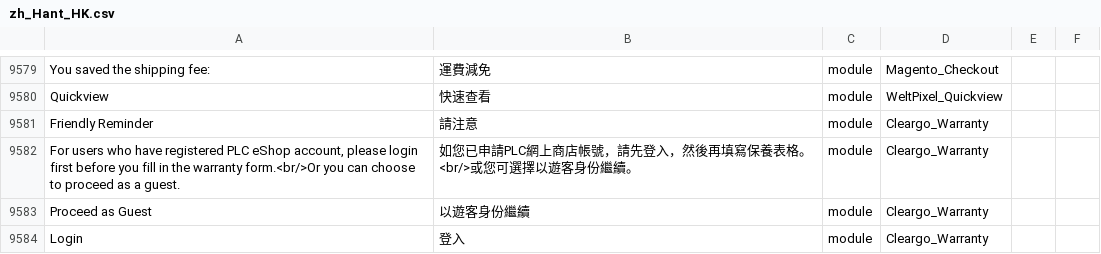
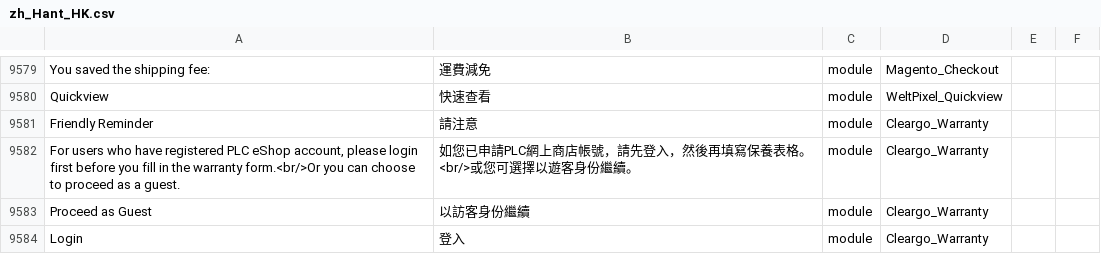
Before and after one commit to Cleargo/plc, a CSV file: app/i18n/magentotwotranslations/zh_Hant_HK/zh_Hant_HK.csv, drawn as a sheet; only a part is shown, gaps mark what is left out; the diff names each change by its address in the sheet, - before the commit and + after, or states it on an @@ line.

```diff
--- a/app/i18n/magentotwotranslations/zh_Hant_HK/zh_Hant_HK.csv
+++ b/app/i18n/magentotwotranslations/zh_Hant_HK/zh_Hant_HK.csv
-B9583: 以遊客身份繼續
+B9583: 以訪客身份繼續
```
Also changed, not shown: app/i18n/magentotwotranslations/zh_Hans_CN/zh_Hans_CN.csv.
